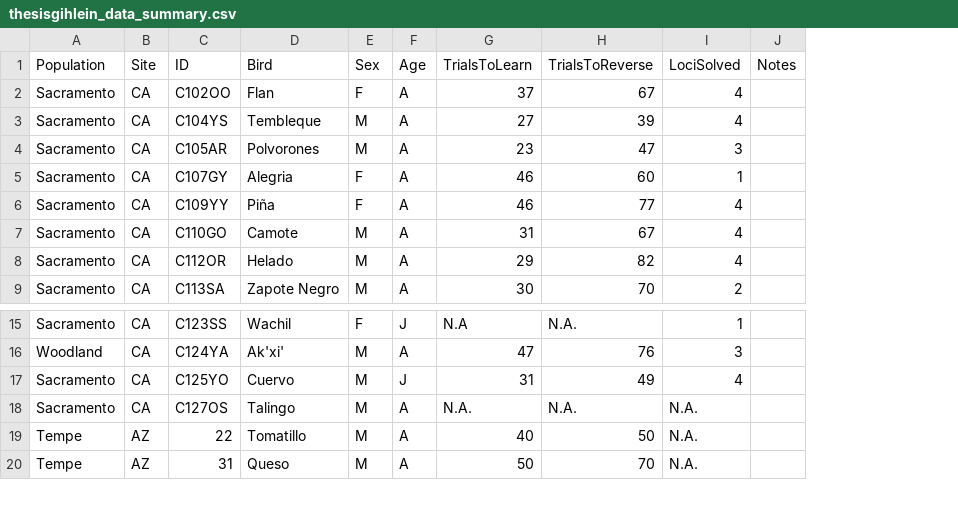
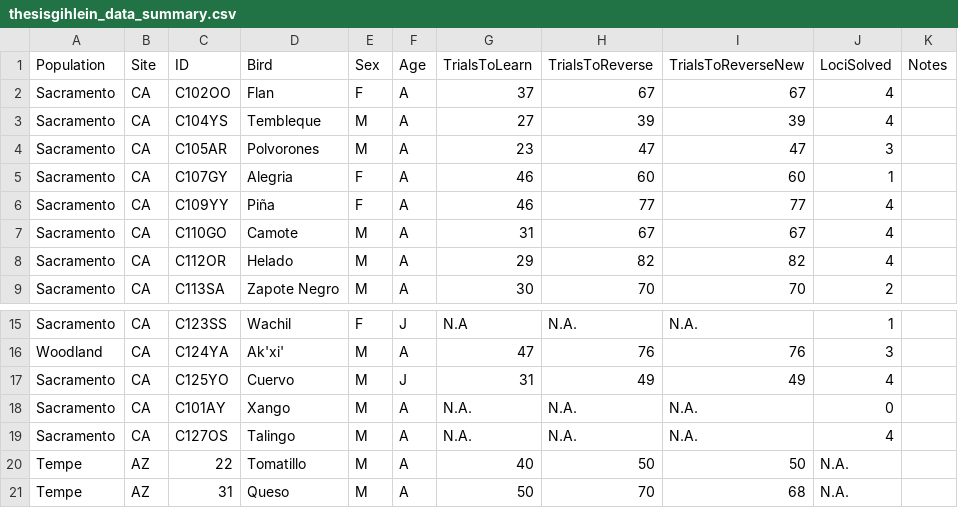
Before and after one commit to corinalogan/grackles, a CSV file: Files/Data/thesisgihlein_data_summary.csv, drawn as a sheet; only a part is shown, gaps mark what is left out; addresses are those after the commit; the diff names each change by its address in the sheet, - before the commit and + after, or states it on an @@ line.

Commit message:
updated data sheet

```diff
--- a/Files/Data/thesisgihlein_data_summary.csv
+++ b/Files/Data/thesisgihlein_data_summary.csv
+column I (TrialsToReverseNew), rows 2-9: 67 | 39 | 47 | 60 | 77 | 67 | 82 | 70; rows 15-17: N.A. | 76 | 49; rows 19-21: N.A. | 50 | 68
+row 18: Sacramento | CA | C101AY | Xango | M | A | N.A. | N.A. | N.A. | 0
-J19 (LociSolved): N.A.
+J19 (LociSolved): 4
```
